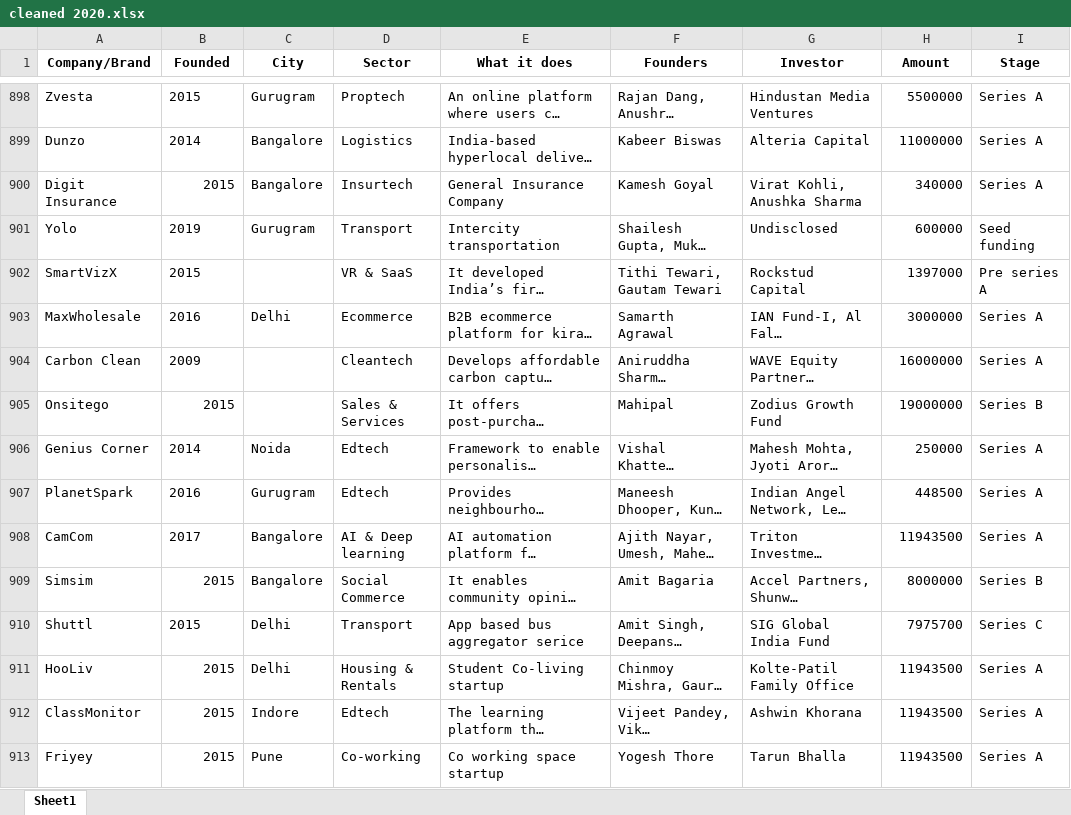
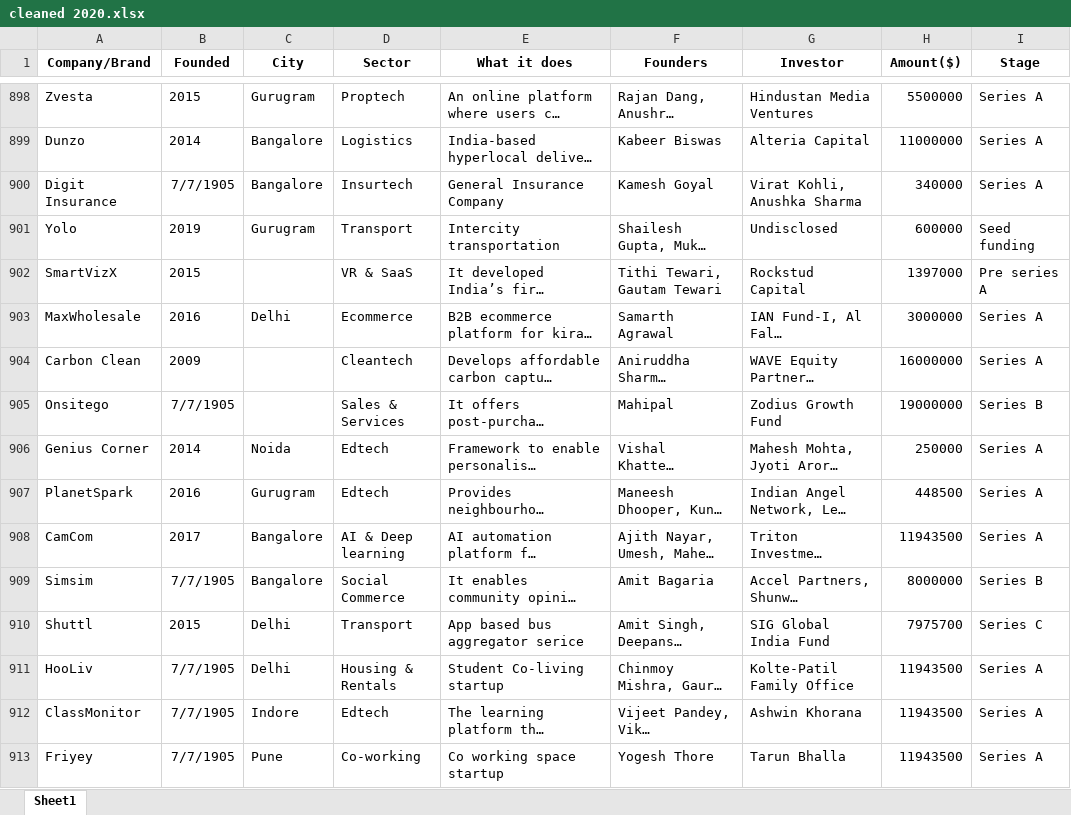
Before and after one commit to Henamen21/hello2, an Excel workbook: Documents/Azubi_2/Project_1/India_Startup_Funding/cleaned 2020.xlsx, sheet Sheet1, drawn as a sheet; only a part is shown, gaps mark what is left out; long unchanged cells end in …; values as stored, in another font and other column widths than the file's, no borders; table styles not drawn; the diff covers the shown part only; the diff names each change by its address in the sheet, - before the commit and + after, or states it on an @@ line.

```diff
--- a/Documents/Azubi_2/Project_1/India_Startup_Funding/cleaned 2020.xlsx (sheet Sheet1)
+++ b/Documents/Azubi_2/Project_1/India_Startup_Funding/cleaned 2020.xlsx (sheet Sheet1)
-H1: Amount
+H1: Amount($)
-B900 (Founded): 2015
+B900 (Founded): 7/7/1905
-B905 (Founded): 2015
+B905 (Founded): 7/7/1905
-B909 (Founded): 2015
+B909 (Founded): 7/7/1905
-B911:B913 (Founded): 2015
+B911:B913 (Founded): 7/7/1905
```
Also changed, not shown: 207 edited cells elsewhere in this sheet.
